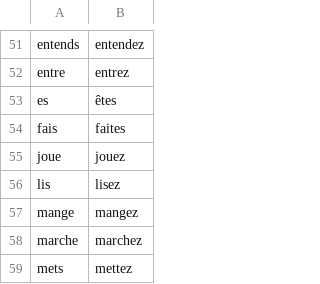
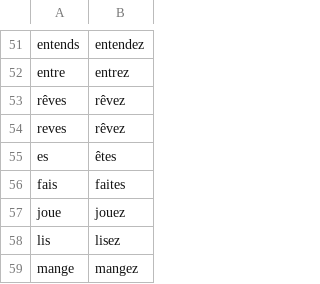
Before and after one commit to mab-plus/Derivation-symbolique-par-un-prof-virtuel, a CSV file: src/edu/projet/professeur/Data/sujet-objet.csv, drawn as a sheet; only a part is shown, gaps mark what is left out; the shorter side is filled out with more unchanged rows.

```diff
--- a/src/edu/projet/professeur/Data/sujet-objet.csv
+++ b/src/edu/projet/professeur/Data/sujet-objet.csv
@@ -52,2 +52,4 @@ entends|entendez
 entre|entrez
+rêves|rêvez
+reves|rêvez
 es|êtes
```
Also changed, not shown: src/edu/projet/professeur/Data/conjugaison-traduction.csv, src/edu/projet/professeur/Data/filtres-reponses.csv, 20 other files.
